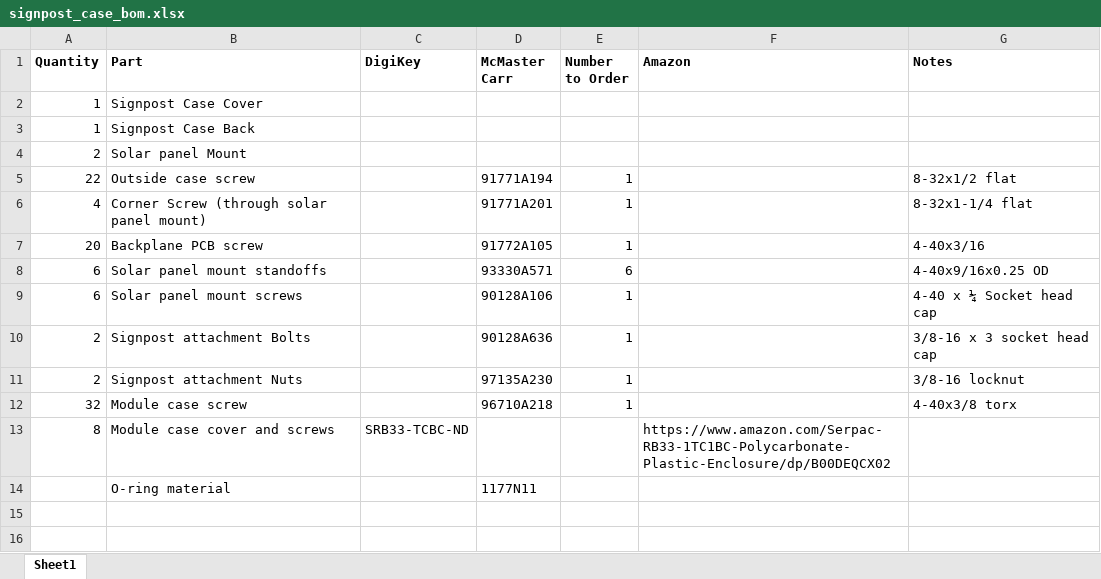
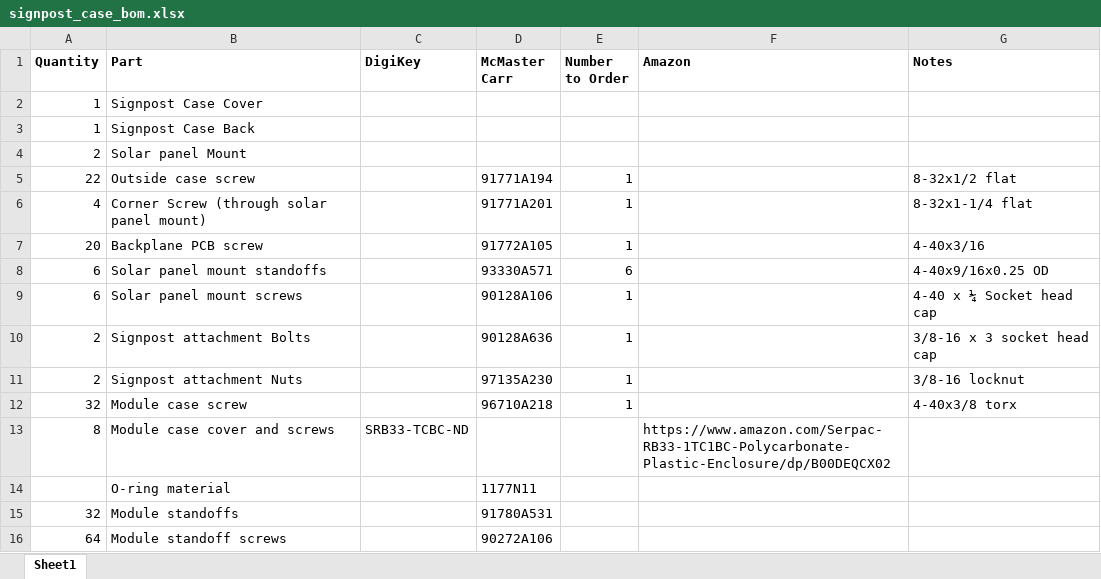
Before and after one commit to lab11/signpost, an Excel workbook: case/signpost_case_bom.xlsx, sheet Sheet1, drawn as a sheet; values as stored, in another font and other column widths than the file's, no borders; the diff names each change by its address in the sheet, - before the commit and + after, or states it on an @@ line.

Commit message:
added standoff for backplane

```diff
--- a/case/signpost_case_bom.xlsx (sheet Sheet1)
+++ b/case/signpost_case_bom.xlsx (sheet Sheet1)
+row 15: 32 | Module standoffs |  | 91780A531
+row 16: 64 | Module standoff screws |  | 90272A106
```
